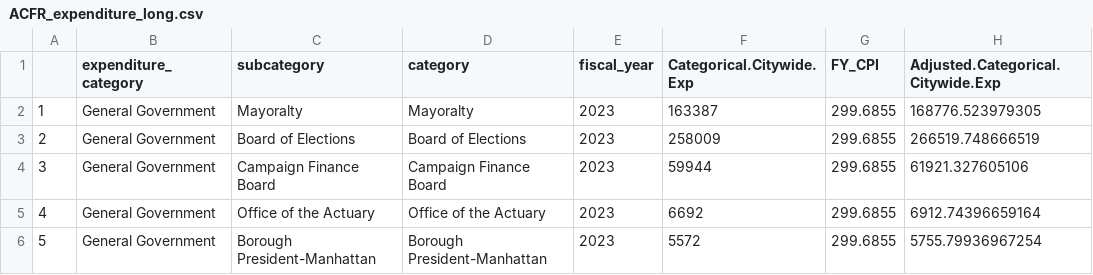
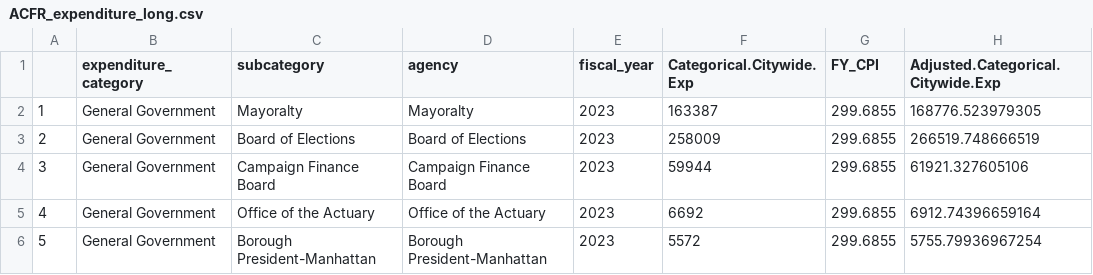
Before and after one commit to FPWA-FiscalPolicy/NYC-Funds-Tracker-Public-Data, a CSV file: Comptroller Data/ACFR_expenditure_long.csv, drawn as a sheet; only a part is shown; the diff names each change by its address in the sheet, - before the commit and + after, or states it on an @@ line.

Commit message:
ACFR and Checkbook Data

```diff
--- a/Comptroller Data/ACFR_expenditure_long.csv
+++ b/Comptroller Data/ACFR_expenditure_long.csv
-D1: category
+D1: agency
```
Also changed, not shown: 1 other file.
